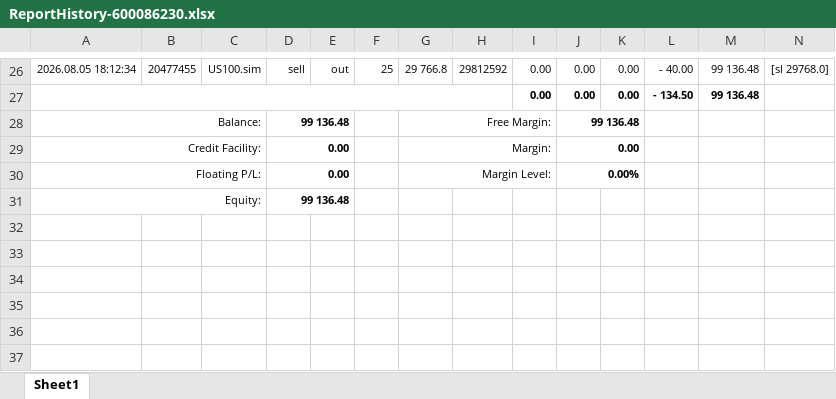
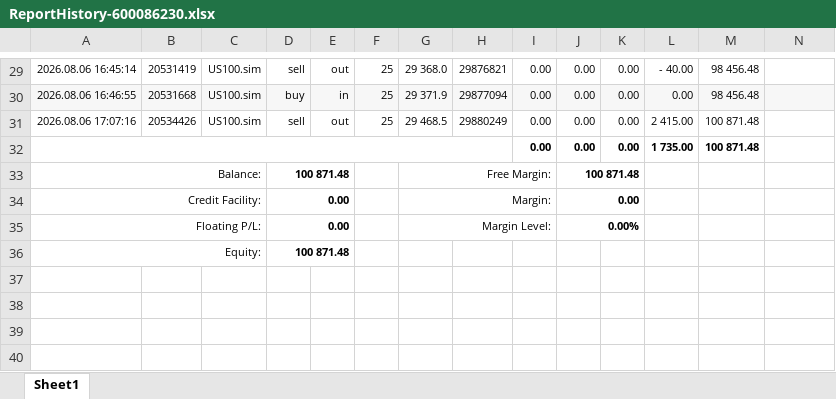
Before and after one commit to khoanatran/Trading_DashBoard, an Excel workbook: ReportHistory-600086230.xlsx, sheet Sheet1, drawn as a sheet; only a part is shown, gaps mark what is left out; the shorter side is filled out with more unchanged rows; values as stored, in another font and other column widths than the file's, no borders; charts and pictures not drawn; addresses are those after the commit; the diff covers the shown part only; the diff names each change by its address in the sheet, - before the commit and + after, or states it on an @@ line.

```diff
--- a/ReportHistory-600086230.xlsx (sheet Sheet1)
+++ b/ReportHistory-600086230.xlsx (sheet Sheet1)
-A29: 2026.08.05 18:12:34
+A29: 2026.08.06 16:45:14
-B29: 20477455
+B29: 20531419
-G29: 29 766.8
+G29: 29 368.0
-H29: 29812592
+H29: 29876821
-M29: 99 136.48
+M29: 98 456.48
-N29: [sl 29768.0]
+N29: (empty)
+row 30: 2026.08.06 16:46:55 | 20531668 | US100.sim | buy | in | 25 | 29 371.9 | 29877094 | 0.00 | 0.00 | 0.00 | 0.00 | 98 456.48
+row 31: 2026.08.06 17:07:16 | 20534426 | US100.sim | sell | out | 25 | 29 468.5 | 29880249 | 0.00 | 0.00 | 0.00 | 2 415.00 | 100 871.48
-L32: - 134.50
+L32: 1 735.00
-M32: 99 136.48
+M32: 100 871.48
-D33: 99 136.48
+D33: 100 871.48
-J33: 99 136.48
+J33: 100 871.48
-D36: 99 136.48
+D36: 100 871.48
```
Also changed, not shown: 7 added rows, 4 removed rows and 73 edited cells elsewhere in this sheet, formulas that keep their value, charts or pictures.
